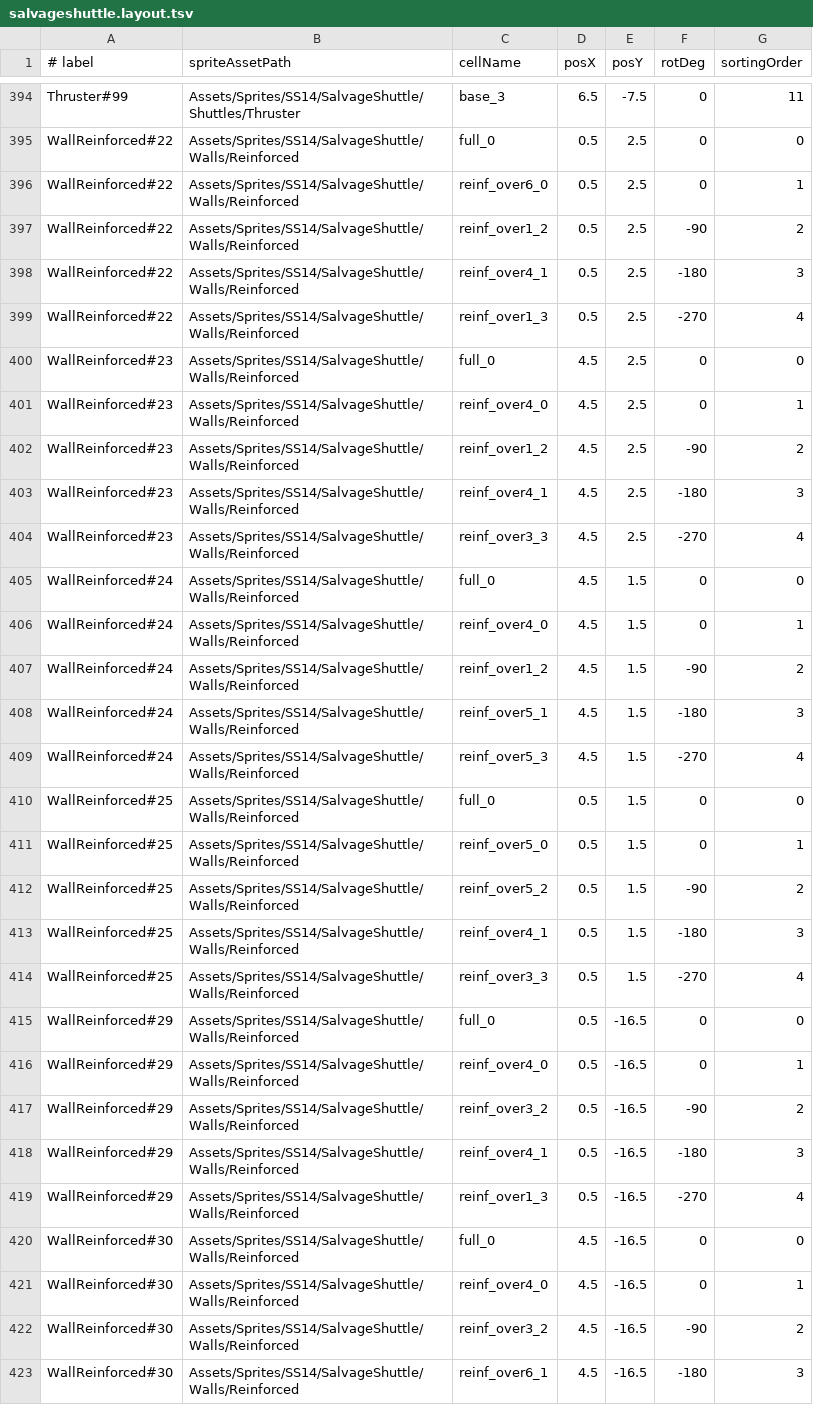
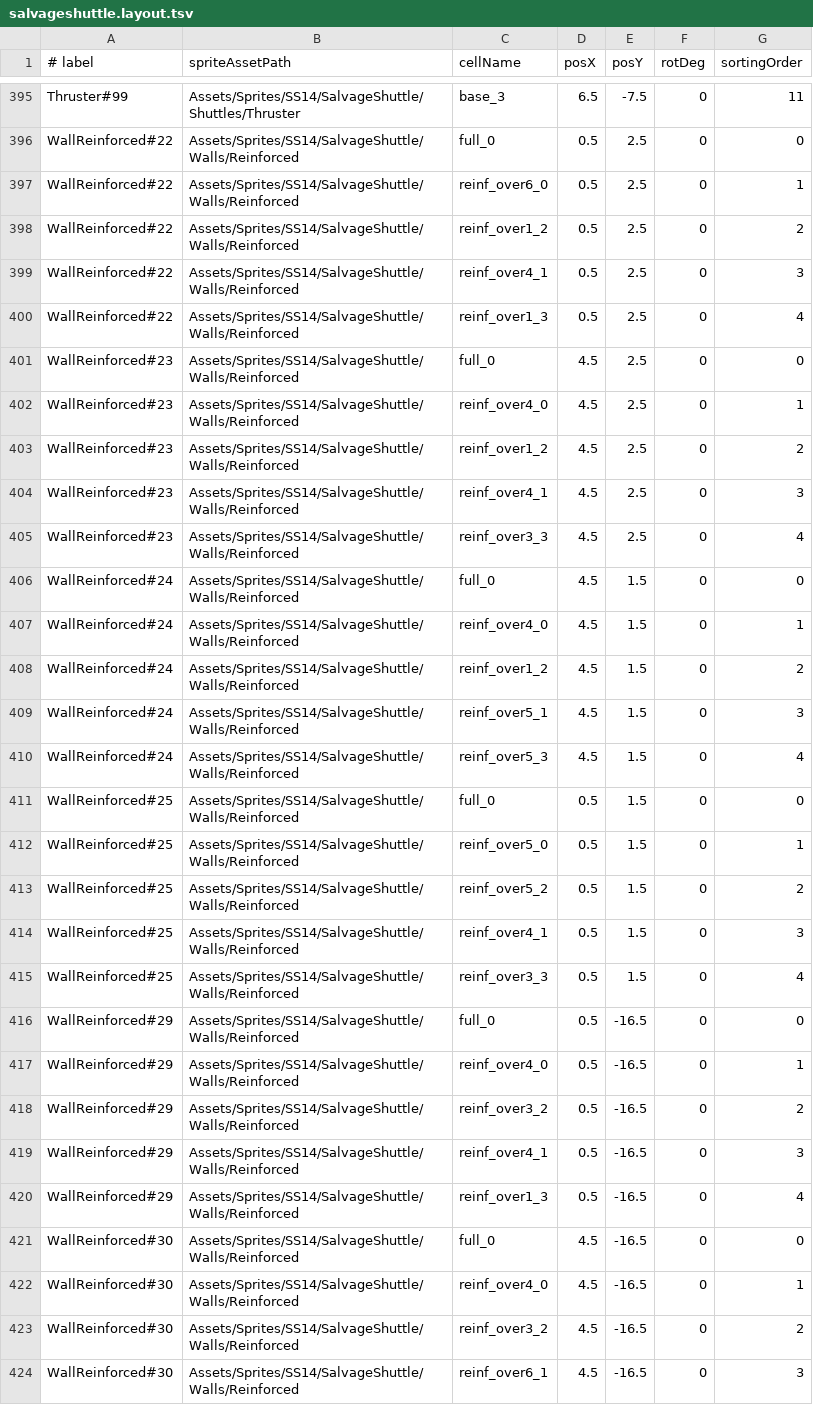
Before and after one commit to louderman/NTExpedition, a TSV file: Assets/ShipData/salvageshuttle.layout.tsv, drawn as a sheet; only a part is shown, gaps mark what is left out; the diff covers the shown part only.

```diff
--- a/Assets/ShipData/salvageshuttle.layout.tsv
+++ b/Assets/ShipData/salvageshuttle.layout.tsv
@@ -396,28 +397,28 @@ WallReinforced#22	Assets/Sprites/SS14/SalvageShuttle/Walls/Reinforced	full_0	0.5
 WallReinforced#22	Assets/Sprites/SS14/SalvageShuttle/Walls/Reinforced	reinf_over6_0	0.5	2.5	0	1
-WallReinforced#22	Assets/Sprites/SS14/SalvageShuttle/Walls/Reinforced	reinf_over1_2	0.5	2.5	-90	2
-WallReinforced#22	Assets/Sprites/SS14/SalvageShuttle/Walls/Reinforced	reinf_over4_1	0.5	2.5	-180	3
-WallReinforced#22	Assets/Sprites/SS14/SalvageShuttle/Walls/Reinforced	reinf_over1_3	0.5	2.5	-270	4
+WallReinforced#22	Assets/Sprites/SS14/SalvageShuttle/Walls/Reinforced	reinf_over1_2	0.5	2.5	0	2
+WallReinforced#22	Assets/Sprites/SS14/SalvageShuttle/Walls/Reinforced	reinf_over4_1	0.5	2.5	0	3
+WallReinforced#22	Assets/Sprites/SS14/SalvageShuttle/Walls/Reinforced	reinf_over1_3	0.5	2.5	0	4
 WallReinforced#23	Assets/Sprites/SS14/SalvageShuttle/Walls/Reinforced	full_0	4.5	2.5	0	0
 WallReinforced#23	Assets/Sprites/SS14/SalvageShuttle/Walls/Reinforced	reinf_over4_0	4.5	2.5	0	1
-WallReinforced#23	Assets/Sprites/SS14/SalvageShuttle/Walls/Reinforced	reinf_over1_2	4.5	2.5	-90	2
-WallReinforced#23	Assets/Sprites/SS14/SalvageShuttle/Walls/Reinforced	reinf_over4_1	4.5	2.5	-180	3
-WallReinforced#23	Assets/Sprites/SS14/SalvageShuttle/Walls/Reinforced	reinf_over3_3	4.5	2.5	-270	4
+WallReinforced#23	Assets/Sprites/SS14/SalvageShuttle/Walls/Reinforced	reinf_over1_2	4.5	2.5	0	2
+WallReinforced#23	Assets/Sprites/SS14/SalvageShuttle/Walls/Reinforced	reinf_over4_1	4.5	2.5	0	3
+WallReinforced#23	Assets/Sprites/SS14/SalvageShuttle/Walls/Reinforced	reinf_over3_3	4.5	2.5	0	4
 WallReinforced#24	Assets/Sprites/SS14/SalvageShuttle/Walls/Reinforced	full_0	4.5	1.5	0	0
 WallReinforced#24	Assets/Sprites/SS14/SalvageShuttle/Walls/Reinforced	reinf_over4_0	4.5	1.5	0	1
-WallReinforced#24	Assets/Sprites/SS14/SalvageShuttle/Walls/Reinforced	reinf_over1_2	4.5	1.5	-90	2
-WallReinforced#24	Assets/Sprites/SS14/SalvageShuttle/Walls/Reinforced	reinf_over5_1	4.5	1.5	-180	3
-WallReinforced#24	Assets/Sprites/SS14/SalvageShuttle/Walls/Reinforced	reinf_over5_3	4.5	1.5	-270	4
+WallReinforced#24	Assets/Sprites/SS14/SalvageShuttle/Walls/Reinforced	reinf_over1_2	4.5	1.5	0	2
+WallReinforced#24	Assets/Sprites/SS14/SalvageShuttle/Walls/Reinforced	reinf_over5_1	4.5	1.5	0	3
+WallReinforced#24	Assets/Sprites/SS14/SalvageShuttle/Walls/Reinforced	reinf_over5_3	4.5	1.5	0	4
 WallReinforced#25	Assets/Sprites/SS14/SalvageShuttle/Walls/Reinforced	full_0	0.5	1.5	0	0
 WallReinforced#25	Assets/Sprites/SS14/SalvageShuttle/Walls/Reinforced	reinf_over5_0	0.5	1.5	0	1
-WallReinforced#25	Assets/Sprites/SS14/SalvageShuttle/Walls/Reinforced	reinf_over5_2	0.5	1.5	-90	2
-WallReinforced#25	Assets/Sprites/SS14/SalvageShuttle/Walls/Reinforced	reinf_over4_1	0.5	1.5	-180	3
-WallReinforced#25	Assets/Sprites/SS14/SalvageShuttle/Walls/Reinforced	reinf_over3_3	0.5	1.5	-270	4
+WallReinforced#25	Assets/Sprites/SS14/SalvageShuttle/Walls/Reinforced	reinf_over5_2	0.5	1.5	0	2
+WallReinforced#25	Assets/Sprites/SS14/SalvageShuttle/Walls/Reinforced	reinf_over4_1	0.5	1.5	0	3
+WallReinforced#25	Assets/Sprites/SS14/SalvageShuttle/Walls/Reinforced	reinf_over3_3	0.5	1.5	0	4
 WallReinforced#29	Assets/Sprites/SS14/SalvageShuttle/Walls/Reinforced	full_0	0.5	-16.5	0	0
 WallReinforced#29	Assets/Sprites/SS14/SalvageShuttle/Walls/Reinforced	reinf_over4_0	0.5	-16.5	0	1
-WallReinforced#29	Assets/Sprites/SS14/SalvageShuttle/Walls/Reinforced	reinf_over3_2	0.5	-16.5	-90	2
-WallReinforced#29	Assets/Sprites/SS14/SalvageShuttle/Walls/Reinforced	reinf_over4_1	0.5	-16.5	-180	3
-WallReinforced#29	Assets/Sprites/SS14/SalvageShuttle/Walls/Reinforced	reinf_over1_3	0.5	-16.5	-270	4
+WallReinforced#29	Assets/Sprites/SS14/SalvageShuttle/Walls/Reinforced	reinf_over3_2	0.5	-16.5	0	2
+WallReinforced#29	Assets/Sprites/SS14/SalvageShuttle/Walls/Reinforced	reinf_over4_1	0.5	-16.5	0	3
+WallReinforced#29	Assets/Sprites/SS14/SalvageShuttle/Walls/Reinforced	reinf_over1_3	0.5	-16.5	0	4
 WallReinforced#30	Assets/Sprites/SS14/SalvageShuttle/Walls/Reinforced	full_0	4.5	-16.5	0	0
 WallReinforced#30	Assets/Sprites/SS14/SalvageShuttle/Walls/Reinforced	reinf_over4_0	4.5	-16.5	0	1
-WallReinforced#30	Assets/Sprites/SS14/SalvageShuttle/Walls/Reinforced	reinf_over3_2	4.5	-16.5	-90	2
-WallReinforced#30	Assets/Sprites/SS14/SalvageShuttle/Walls/Reinforced	reinf_over6_1	4.5	-16.5	-180	3
+WallReinforced#30	Assets/Sprites/SS14/SalvageShuttle/Walls/Reinforced	reinf_over3_2	4.5	-16.5	0	2
+WallReinforced#30	Assets/Sprites/SS14/SalvageShuttle/Walls/Reinforced	reinf_over6_1	4.5	-16.5	0	3
```
Also changed, not shown: 1 added row and 148 edited cells elsewhere in this file, 28 other files.
